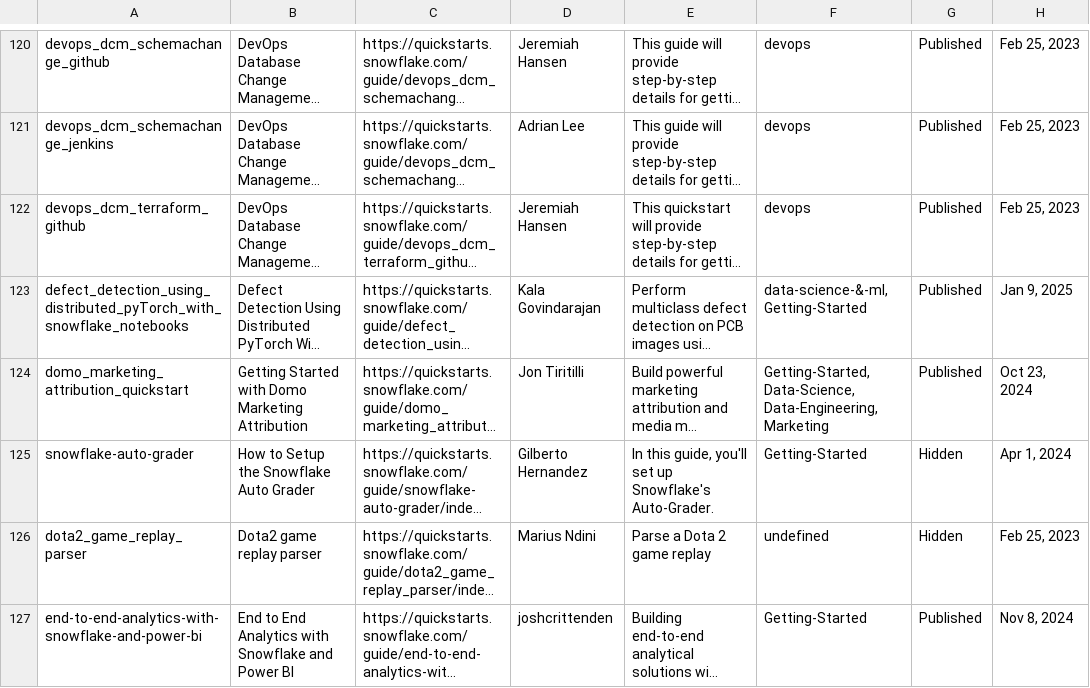
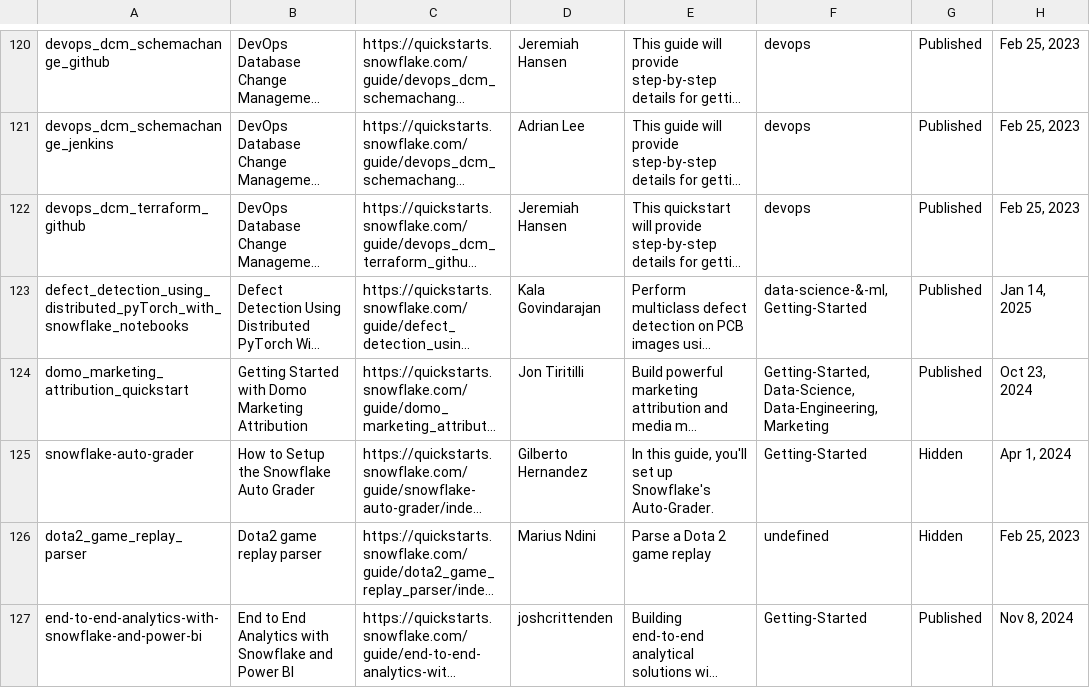
Before and after one commit to iamontheinet/quickstarts-on-snowflake, a CSV file: qs.csv, drawn as a sheet; only a part is shown, gaps mark what is left out; long unchanged cells end in …; the diff covers the shown part only; the diff names each change by its address in the sheet, - before the commit and + after, or states it on an @@ line.

Commit message:
Updated qs list

```diff
--- a/qs.csv
+++ b/qs.csv
-H123: Jan 9, 2025
+H123: Jan 14, 2025
```
Also changed, not shown: 1 added row and 4 edited cells elsewhere in this file.
